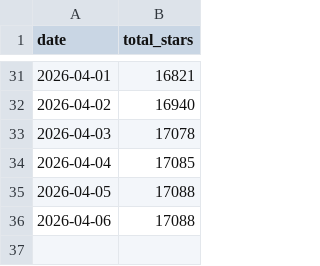
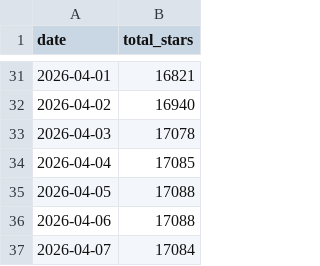
Before and after one commit to kirti763/keploy-flask-demo, a CSV file: stars-history.csv, drawn as a sheet; only a part is shown, gaps mark what is left out; the diff names each change by its address in the sheet, - before the commit and + after, or states it on an @@ line.

```diff
--- a/stars-history.csv
+++ b/stars-history.csv
+row 37: 2026-04-07 | 17084
```
